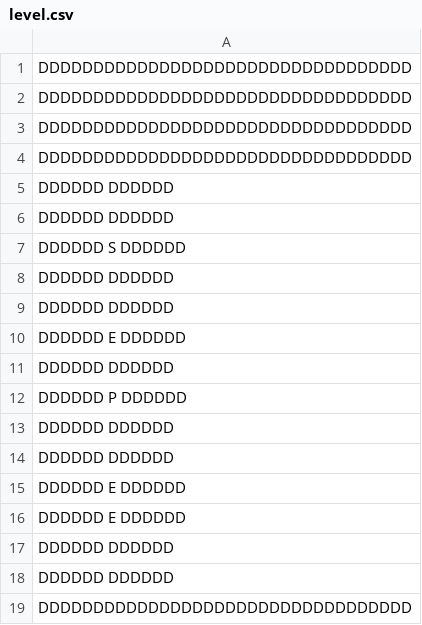
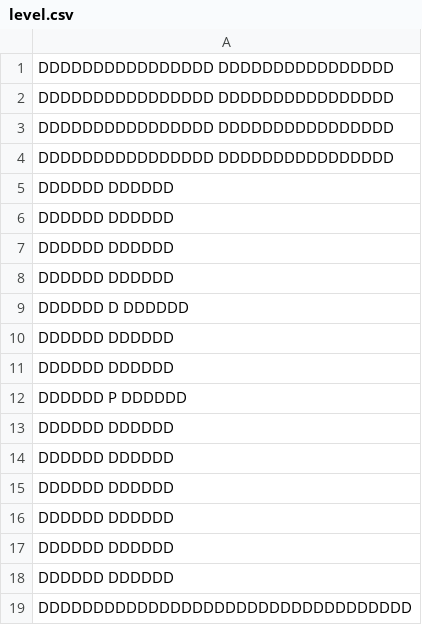
Before and after one commit to RobinZeitlin/SDL2, a CSV file: src/level.csv, drawn as a sheet; only a part is shown.

```diff
--- a/src/level.csv
+++ b/src/level.csv
@@ -1,11 +1,11 @@
-DDDDDDDDDDDDDDDDDDDDDDDDDDDDDDDDDD
-DDDDDDDDDDDDDDDDDDDDDDDDDDDDDDDDDD
-DDDDDDDDDDDDDDDDDDDDDDDDDDDDDDDDDD
-DDDDDDDDDDDDDDDDDDDDDDDDDDDDDDDDDD
+DDDDDDDDDDDDDDDD  DDDDDDDDDDDDDDDD
+DDDDDDDDDDDDDDDD  DDDDDDDDDDDDDDDD
+DDDDDDDDDDDDDDDD  DDDDDDDDDDDDDDDD
+DDDDDDDDDDDDDDDD  DDDDDDDDDDDDDDDD
 DDDDDD                      DDDDDD
 DDDDDD                      DDDDDD
-DDDDDD    S                 DDDDDD
 DDDDDD                      DDDDDD
 DDDDDD                      DDDDDD
-DDDDDD                 E    DDDDDD
+DDDDDD          D           DDDDDD
+DDDDDD                      DDDDDD
 DDDDDD                      DDDDDD
@@ -14,4 +14,4 @@ DDDDDD                      DDDDDD
 DDDDDD                      DDDDDD
-DDDDDD   E                  DDDDDD
-DDDDDD                  E   DDDDDD
+DDDDDD                      DDDDDD
+DDDDDD                      DDDDDD
 DDDDDD                      DDDDDD
```
Also changed, not shown: 7 other files.
